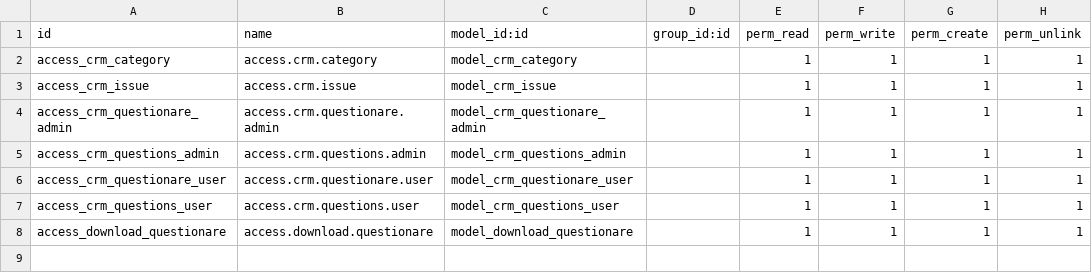
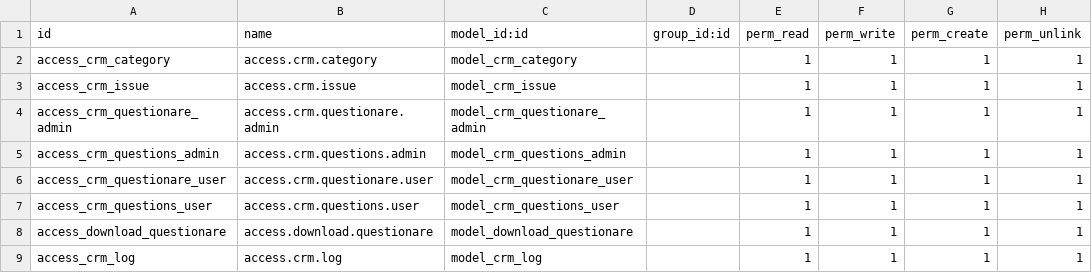
Before and after one commit to mraehanakbar/haus_crm, a CSV file: dev_crm_haus/security/ir.model.access.csv, drawn as a sheet; the diff names each change by its address in the sheet, - before the commit and + after, or states it on an @@ line.

```diff
--- a/dev_crm_haus/security/ir.model.access.csv
+++ b/dev_crm_haus/security/ir.model.access.csv
+row 9: access_crm_log | access.crm.log | model_crm_log |  | 1 | 1 | 1 | 1
```
Also changed, not shown: 8 other files.
